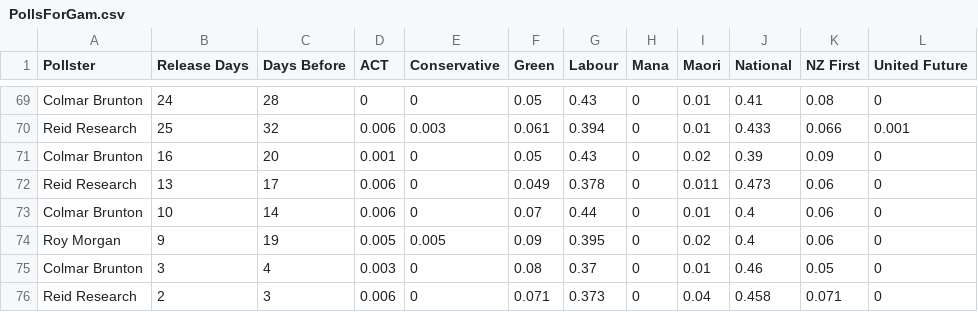
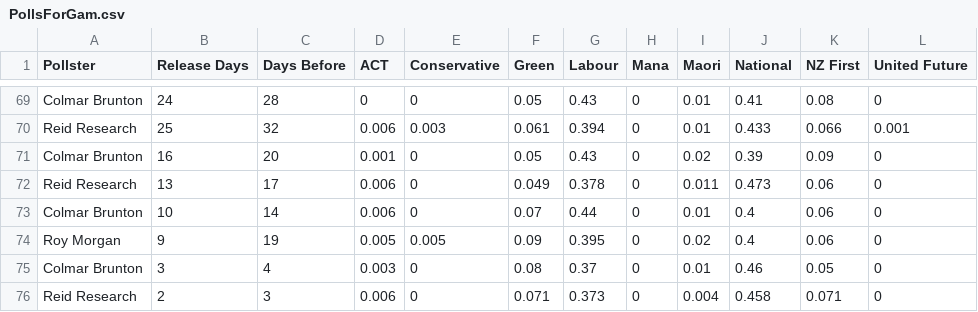
Before and after one commit to nzherald/nz-election-prediction, a CSV file: per-poll-simulations/0002-reid-research/PollsForGam.csv, drawn as a sheet; only a part is shown, gaps mark what is left out.

Commit message:
Fix Maori polling numbers

```diff
--- a/per-poll-simulations/0002-reid-research/PollsForGam.csv
+++ b/per-poll-simulations/0002-reid-research/PollsForGam.csv
@@ -75,2 +75,2 @@ Roy Morgan,9,19,0.005,0.005,0.09,0.395,0,0.02,0.4,0.06,0
 Colmar Brunton,3,4,0.003,0,0.08,0.37,0,0.01,0.46,0.05,0
-Reid Research,2,3,0.006,0,0.071,0.373,0,0.04,0.458,0.071,0
+Reid Research,2,3,0.006,0,0.071,0.373,0,0.004,0.458,0.071,0
```
